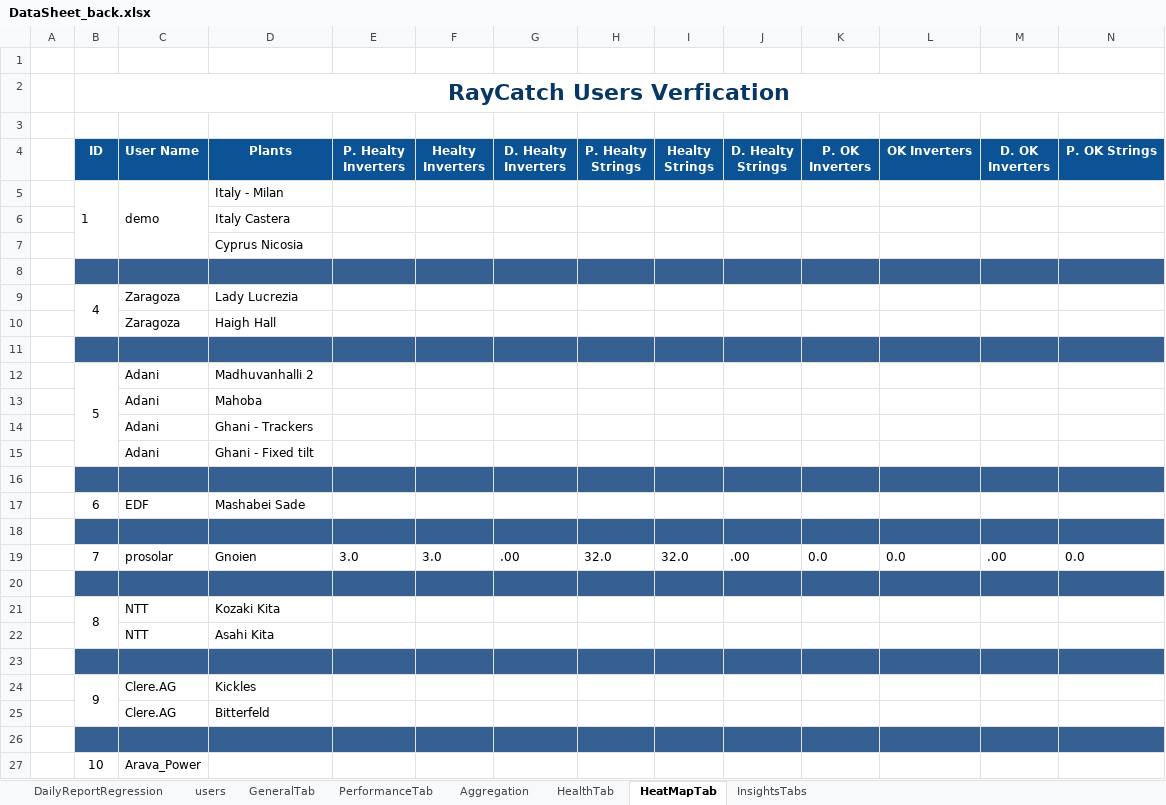
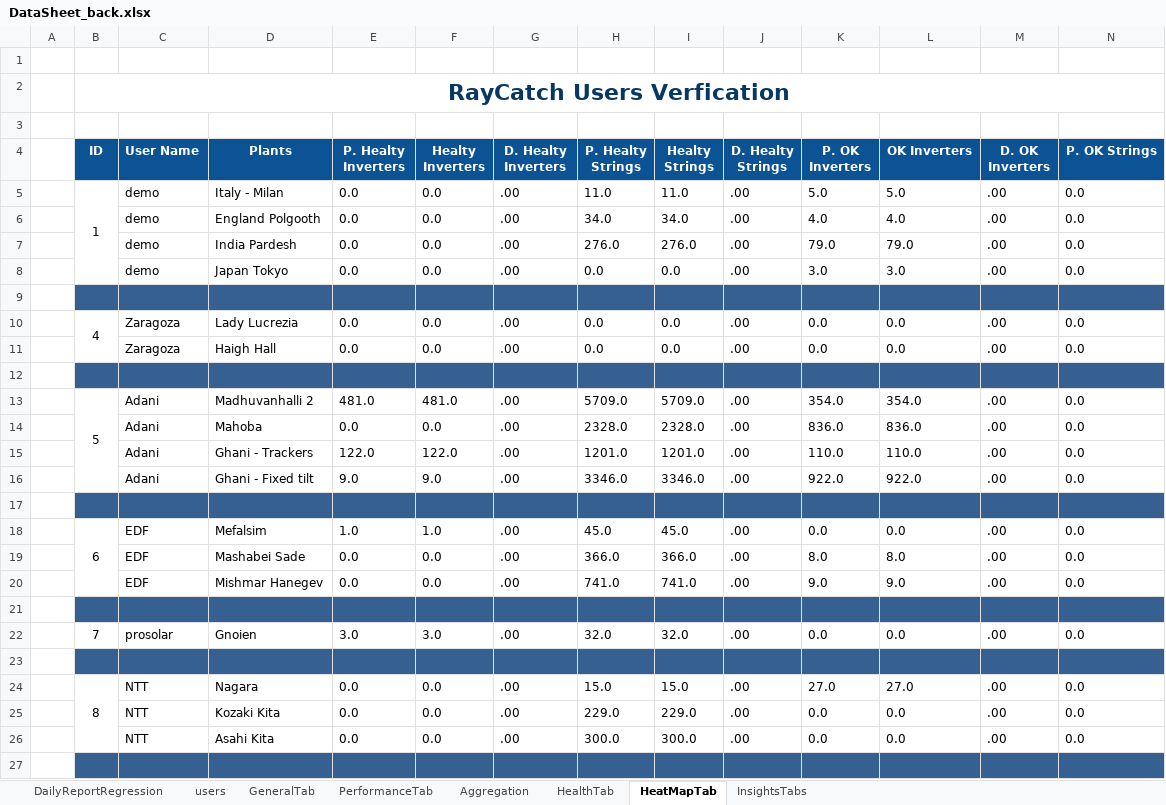
Before and after one commit to tariqalrob97/RayCatch, an Excel workbook: src/com/generic/config/DataSheet_back.xlsx, sheet HeatMapTab, drawn as a sheet; only a part is shown; the shorter side is filled out with more unchanged rows; values as stored, in another font and other column widths than the file's, no borders; conditional formats not drawn; removed rows and columns are numbered as before the commit, all else as after; rows hold the shown columns only; the diff covers the shown part only; the diff names each change by its address in the sheet, - before the commit and + after, or states it on an @@ line.

```diff
--- a/src/com/generic/config/DataSheet_back.xlsx (sheet HeatMapTab)
+++ b/src/com/generic/config/DataSheet_back.xlsx (sheet HeatMapTab)
-row 5:  | 1 | demo | Italy - Milan
-row 6:  |  |  | Italy Castera
-row 7:  |  |  | Cyprus Nicosia
+row 5:  | 1 | demo | Italy - Milan | 0.0 | 0.0 | .00 | 11.0 | 11.0 | .00 | 5.0 | 5.0 | .00 | 0.0
+row 6:  |  | demo | England Polgooth | 0.0 | 0.0 | .00 | 34.0 | 34.0 | .00 | 4.0 | 4.0 | .00 | 0.0
+row 7:  |  | demo | India Pardesh | 0.0 | 0.0 | .00 | 276.0 | 276.0 | .00 | 79.0 | 79.0 | .00 | 0.0
+row 8:  |  | demo | Japan Tokyo | 0.0 | 0.0 | .00 | 0.0 | 0.0 | .00 | 3.0 | 3.0 | .00 | 0.0
-row 9:  | 4 | Zaragoza | Lady Lucrezia
-row 10:  |  | Zaragoza | Haigh Hall
+row 10:  | 4 | Zaragoza | Lady Lucrezia | 0.0 | 0.0 | .00 | 0.0 | 0.0 | .00 | 0.0 | 0.0 | .00 | 0.0
+row 11:  |  | Zaragoza | Haigh Hall | 0.0 | 0.0 | .00 | 0.0 | 0.0 | .00 | 0.0 | 0.0 | .00 | 0.0
-row 12:  | 5 | Adani | Madhuvanhalli 2
-row 13:  |  | Adani | Mahoba
-row 14:  |  | Adani | Ghani - Trackers
-row 15:  |  | Adani | Ghani - Fixed tilt
+row 13:  | 5 | Adani | Madhuvanhalli 2 | 481.0 | 481.0 | .00 | 5709.0 | 5709.0 | .00 | 354.0 | 354.0 | .00 | 0.0
+row 14:  |  | Adani | Mahoba | 0.0 | 0.0 | .00 | 2328.0 | 2328.0 | .00 | 836.0 | 836.0 | .00 | 0.0
+row 15:  |  | Adani | Ghani - Trackers | 122.0 | 122.0 | .00 | 1201.0 | 1201.0 | .00 | 110.0 | 110.0 | .00 | 0.0
+row 16:  |  | Adani | Ghani - Fixed tilt | 9.0 | 9.0 | .00 | 3346.0 | 3346.0 | .00 | 922.0 | 922.0 | .00 | 0.0
-row 17:  | 6 | EDF | Mashabei Sade
+row 18:  | 6 | EDF | Mefalsim | 1.0 | 1.0 | .00 | 45.0 | 45.0 | .00 | 0.0 | 0.0 | .00 | 0.0
+row 19:  |  | EDF | Mashabei Sade | 0.0 | 0.0 | .00 | 366.0 | 366.0 | .00 | 8.0 | 8.0 | .00 | 0.0
+row 20:  |  | EDF | Mishmar Hanegev | 0.0 | 0.0 | .00 | 741.0 | 741.0 | .00 | 9.0 | 9.0 | .00 | 0.0
-row 21:  | 8 | NTT | Kozaki Kita
-row 22:  |  | NTT | Asahi Kita
+row 24:  | 8 | NTT | Nagara | 0.0 | 0.0 | .00 | 15.0 | 15.0 | .00 | 27.0 | 27.0 | .00 | 0.0
+row 25:  |  | NTT | Kozaki Kita | 0.0 | 0.0 | .00 | 229.0 | 229.0 | .00 | 0.0 | 0.0 | .00 | 0.0
+row 26:  |  | NTT | Asahi Kita | 0.0 | 0.0 | .00 | 300.0 | 300.0 | .00 | 0.0 | 0.0 | .00 | 0.0
-row 24:  | 9 | Clere.AG | Kickles
-row 25:  |  | Clere.AG | Bitterfeld
```
Also changed, not shown: 4 added rows and 2 removed rows elsewhere in this sheet, sheet InsightsTabs, sheet GeneralTab, sheet HealthTab, sheet Aggregation, sheet PerformanceTab, sheet users, src/com/generic/config/DataSheet.xlsx, 1 other file.
